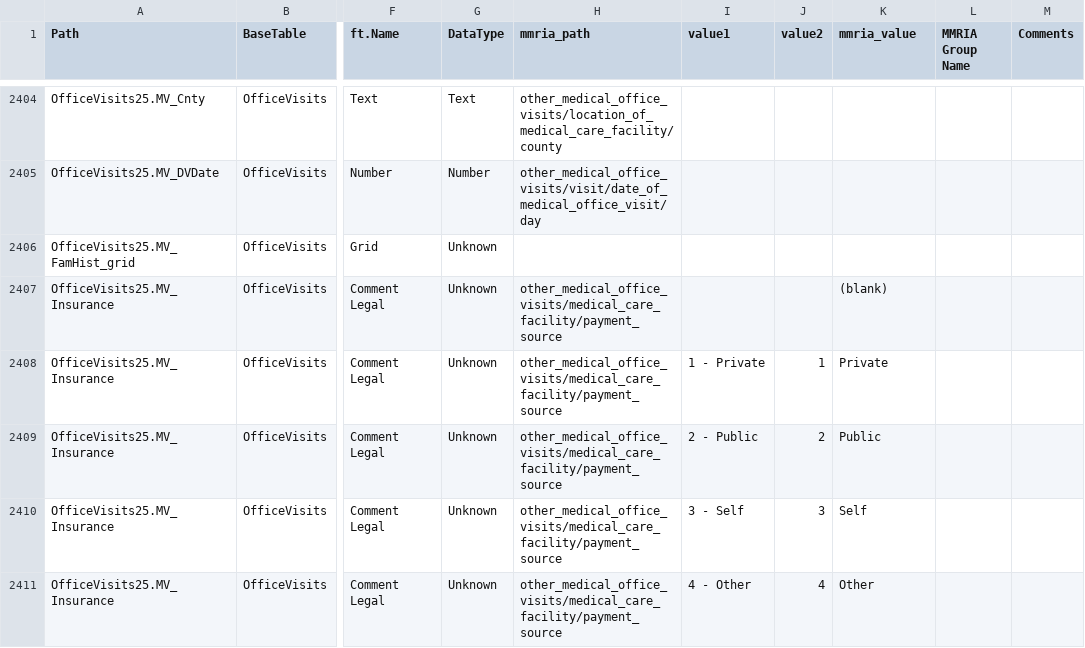
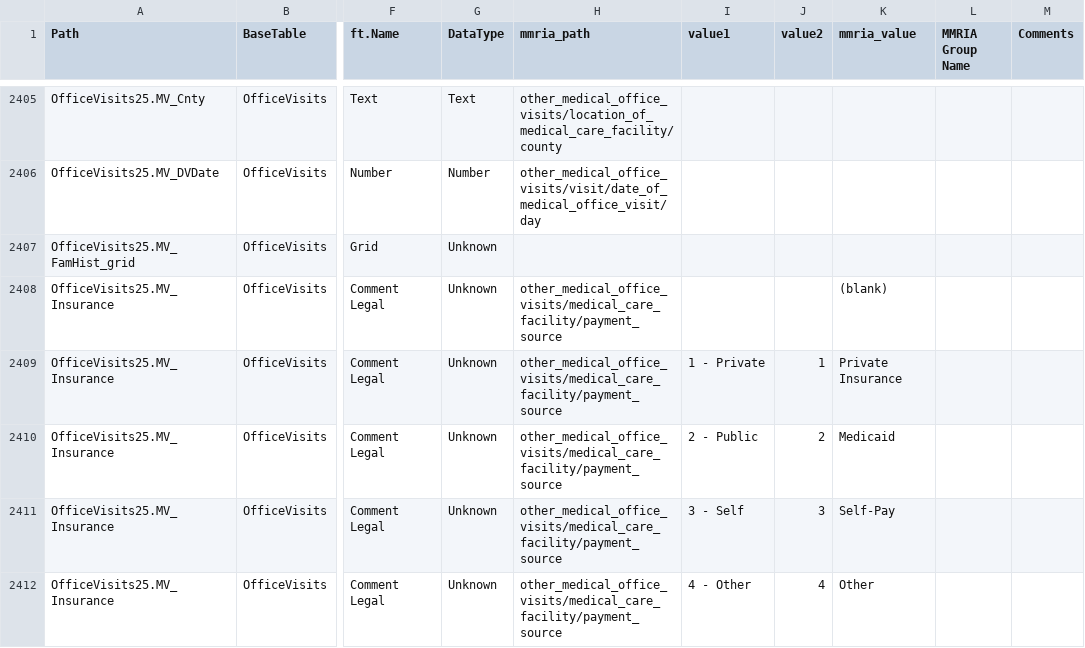
Before and after one commit to icuseven/MMRDS, a CSV file: source-code/scratch/owin/mmrds-importer/mapping-file-set/MMRDS-Mapping-NO-GRIDS-lookup-values.csv, drawn as a sheet; only a part is shown, gaps mark what is left out; addresses are those after the commit; the diff covers the shown part only; the diff names each change by its address in the sheet, - before the commit and + after, or states it on an @@ line.

```diff
--- a/source-code/scratch/owin/mmrds-importer/mapping-file-set/MMRDS-Mapping-NO-GRIDS-lookup-values.csv
+++ b/source-code/scratch/owin/mmrds-importer/mapping-file-set/MMRDS-Mapping-NO-GRIDS-lookup-values.csv
-K2409 (mmria_value): Private
+K2409 (mmria_value): Private Insurance
-K2410 (mmria_value): Public
+K2410 (mmria_value): Medicaid
-K2411 (mmria_value): Self
+K2411 (mmria_value): Self-Pay
```
Also changed, not shown: 1 added row and 11 edited cells elsewhere in this file, source-code/scratch/owin/mmrds-importer/mapping-file-set/MMRDS-Mapping-NO-GRIDS-test.csv, 1 other file.
